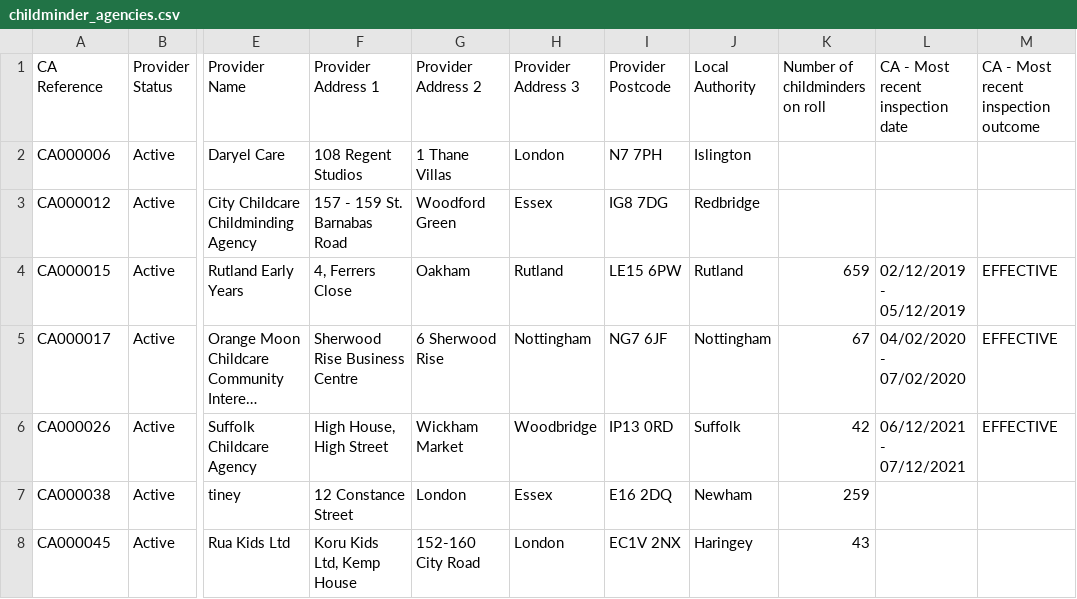
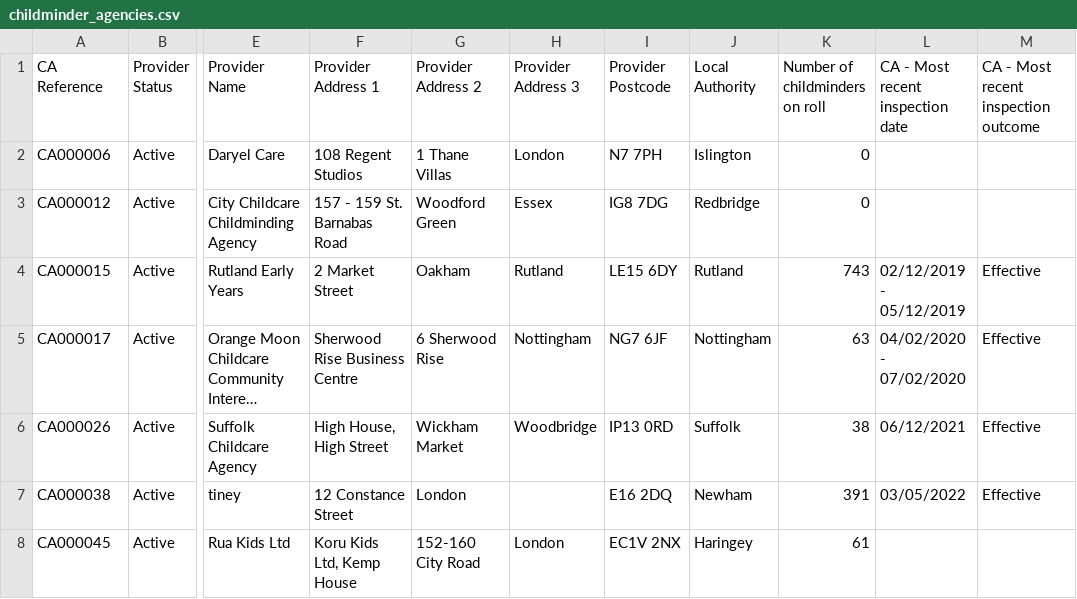
Before and after one commit to DFE-Digital/npq-registration, a CSV file: lib/private_childcare_providers/2022-08-31/childminder_agencies.csv, drawn as a sheet; only a part is shown, gaps mark what is left out; long unchanged cells end in …; the diff names each change by its address in the sheet, - before the commit and + after, or states it on an @@ line.

Commit message:
Update 2022-08-31 private childcare provider CSV files

```diff
--- a/lib/private_childcare_providers/2022-08-31/childminder_agencies.csv
+++ b/lib/private_childcare_providers/2022-08-31/childminder_agencies.csv
-K2:K3 (Number of childminders on roll): (empty)
+K2:K3 (Number of childminders on roll): 0
-F4 (Provider Address 1): 4, Ferrers Close
+F4 (Provider Address 1): 2 Market Street
-I4 (Provider Postcode): LE15 6PW
+I4 (Provider Postcode): LE15 6DY
-K4 (Number of childminders on roll): 659
+K4 (Number of childminders on roll): 743
-M4:M6: EFFECTIVE
+M4:M6: Effective
-K5 (Number of childminders on roll): 67
+K5 (Number of childminders on roll): 63
-K6 (Number of childminders on roll): 42
+K6 (Number of childminders on roll): 38
-L6 (CA - Most recent inspection date): 06/12/2021 - 07/12/2021
+L6 (CA - Most recent inspection date): 06/12/2021
-H7 (Provider Address 3): Essex
+H7 (Provider Address 3): (empty)
-K7 (Number of childminders on roll): 259
+K7 (Number of childminders on roll): 391
-L7 (CA - Most recent inspection date): (empty)
+L7 (CA - Most recent inspection date): 03/05/2022
-M7: (empty)
+M7: Effective
-K8 (Number of childminders on roll): 43
+K8 (Number of childminders on roll): 61
```
